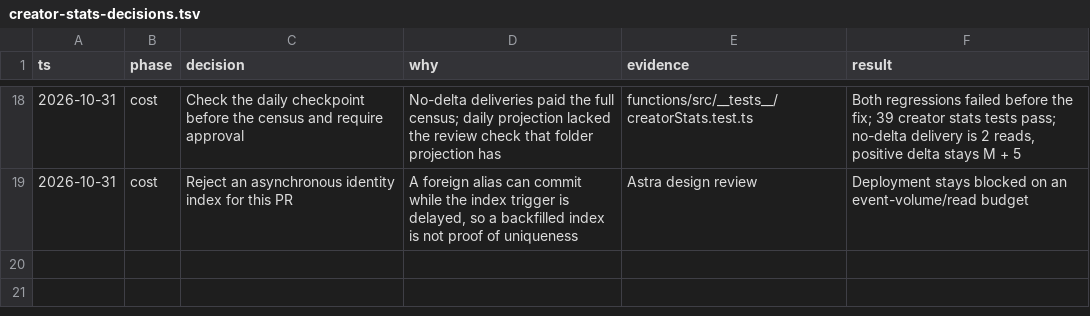
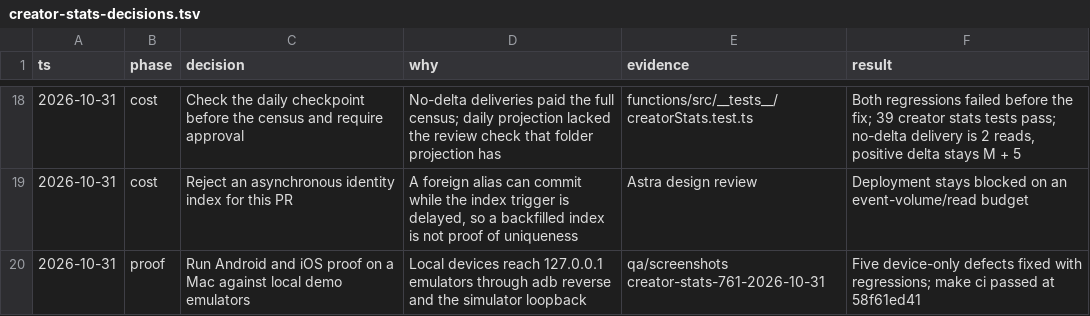
Before and after one commit to Hash-Studios/Prism, a TSV file: docs/features/creator-stats-decisions.tsv, drawn as a sheet; only a part is shown, gaps mark what is left out.

```diff
--- a/docs/features/creator-stats-decisions.tsv
+++ b/docs/features/creator-stats-decisions.tsv
@@ -19 +19,2 @@ ts	phase	decision	why	evidence	result
 2026-10-31	cost	Reject an asynchronous identity index for this PR	A foreign alias can commit while the index trigger is delayed, so a backfilled index is not proof of uniqueness	Astra design review	Deployment stays blocked on an event-volume/read budget
+2026-10-31	proof	Run Android and iOS proof on a Mac against local demo emulators	Local devices reach 127.0.0.1 emulators through adb reverse and the simulator loopback	qa/screenshots creator-stats-761-2026-10-31	Five device-only defects fixed with regressions; make ci passed at 58f61ed41
```
Also changed, not shown: 1 other file.
